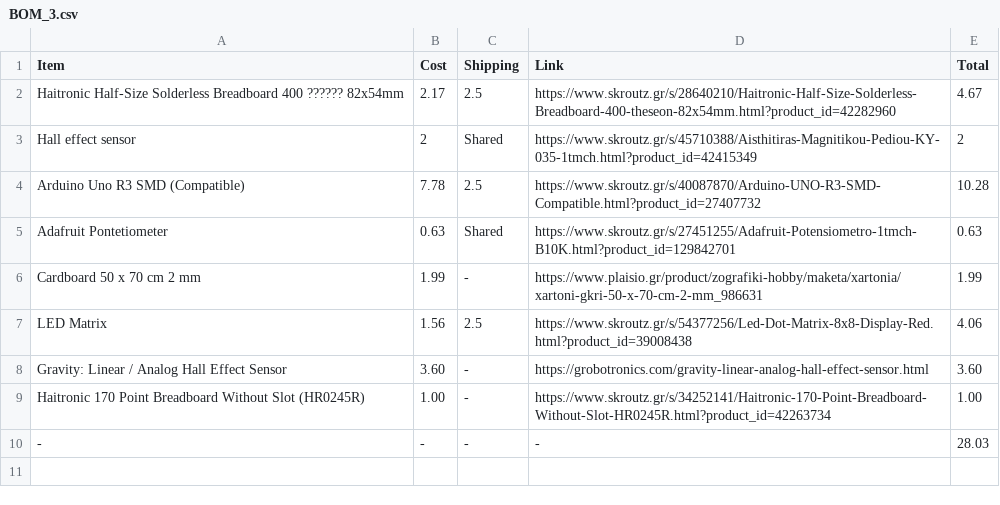
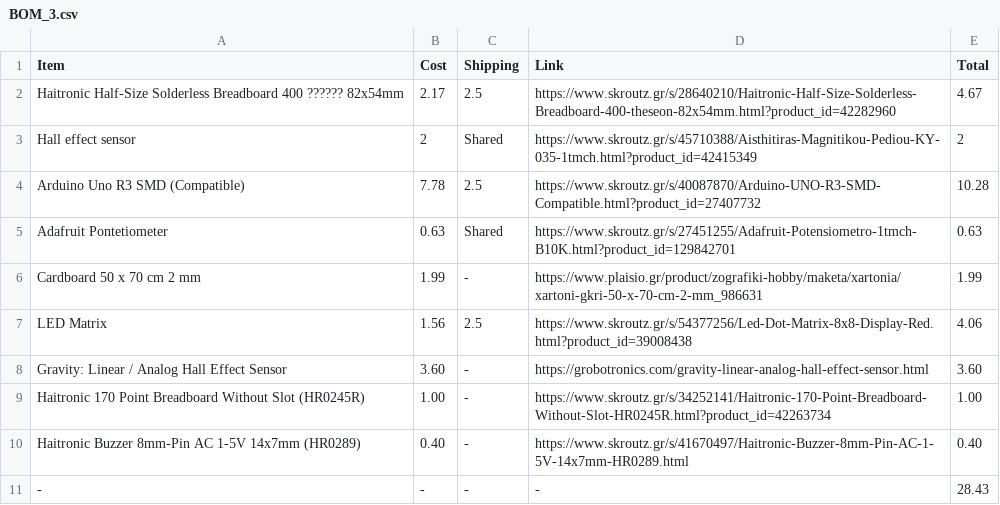
Before and after one commit to Voltrex09/Magnetic-Field-Visualizer-, a CSV file: BOM_3.csv, drawn as a sheet.

Commit message:
Add files via upload

```diff
--- a/BOM_3.csv
+++ b/BOM_3.csv
@@ -9,2 +9,3 @@ Gravity: Linear / Analog Hall Effect Sensor,3.60,-,https://grobotronics.com/grav
 Haitronic 170 Point Breadboard Without Slot (HR0245R),1.00,-,https://www.skroutz.gr/s/34252141/Haitronic-170-Point-Breadboard-Without-Slot-HR0245R.html?product_id=42263734,1.00
--,-,-,-,28.03
+Haitronic Buzzer 8mm-Pin AC 1-5V 14x7mm (HR0289),0.40,-,https://www.skroutz.gr/s/41670497/Haitronic-Buzzer-8mm-Pin-AC-1-5V-14x7mm-HR0289.html,0.40
+-,-,-,-,28.43
```
